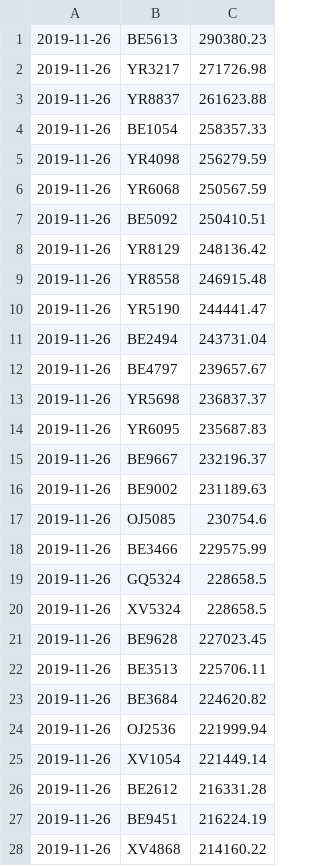
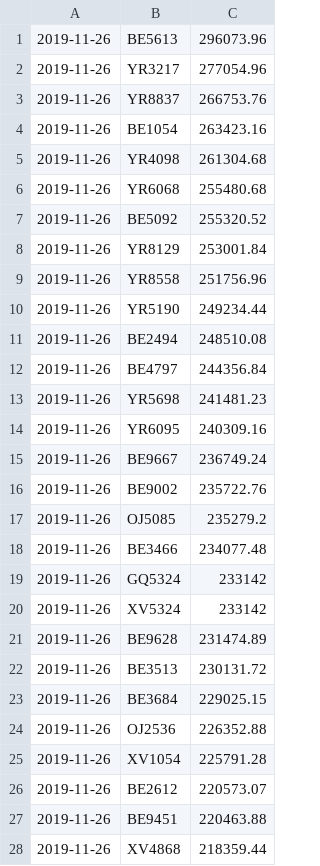
Before and after one commit to yongyongcn/docker-airflow-dbt, a CSV file: csv_files/store_wise_profit_2026-01-13.csv, drawn as a sheet; only a part is shown; the diff covers the shown part only.

```diff
--- a/csv_files/store_wise_profit_2026-01-13.csv
+++ b/csv_files/store_wise_profit_2026-01-13.csv
@@ -1,28 +1,28 @@
-2019-11-26,BE5613,290380.23
-2019-11-26,YR3217,271726.98
-2019-11-26,YR8837,261623.88
-2019-11-26,BE1054,258357.33
-2019-11-26,YR4098,256279.59
-2019-11-26,YR6068,250567.59
-2019-11-26,BE5092,250410.51
-2019-11-26,YR8129,248136.42
-2019-11-26,YR8558,246915.48
-2019-11-26,YR5190,244441.47
-2019-11-26,BE2494,243731.04
-2019-11-26,BE4797,239657.67
-2019-11-26,YR5698,236837.37
-2019-11-26,YR6095,235687.83
-2019-11-26,BE9667,232196.37
-2019-11-26,BE9002,231189.63
-2019-11-26,OJ5085,230754.6
-2019-11-26,BE3466,229575.99
-2019-11-26,GQ5324,228658.5
-2019-11-26,XV5324,228658.5
-2019-11-26,BE9628,227023.45
-2019-11-26,BE3513,225706.11
-2019-11-26,BE3684,224620.82
-2019-11-26,OJ2536,221999.94
-2019-11-26,XV1054,221449.14
-2019-11-26,BE2612,216331.28
-2019-11-26,BE9451,216224.19
-2019-11-26,XV4868,214160.22
+2019-11-26,BE5613,296073.96
+2019-11-26,YR3217,277054.96
+2019-11-26,YR8837,266753.76
+2019-11-26,BE1054,263423.16
+2019-11-26,YR4098,261304.68
+2019-11-26,YR6068,255480.68
+2019-11-26,BE5092,255320.52
+2019-11-26,YR8129,253001.84
+2019-11-26,YR8558,251756.96
+2019-11-26,YR5190,249234.44
+2019-11-26,BE2494,248510.08
+2019-11-26,BE4797,244356.84
+2019-11-26,YR5698,241481.23
+2019-11-26,YR6095,240309.16
+2019-11-26,BE9667,236749.24
+2019-11-26,BE9002,235722.76
+2019-11-26,OJ5085,235279.2
+2019-11-26,BE3466,234077.48
+2019-11-26,GQ5324,233142
+2019-11-26,XV5324,233142
+2019-11-26,BE9628,231474.89
+2019-11-26,BE3513,230131.72
+2019-11-26,BE3684,229025.15
+2019-11-26,OJ2536,226352.88
+2019-11-26,XV1054,225791.28
+2019-11-26,BE2612,220573.07
+2019-11-26,BE9451,220463.88
+2019-11-26,XV4868,218359.44
```
Also changed, not shown: 127 edited cells elsewhere in this file, 4 other files.
